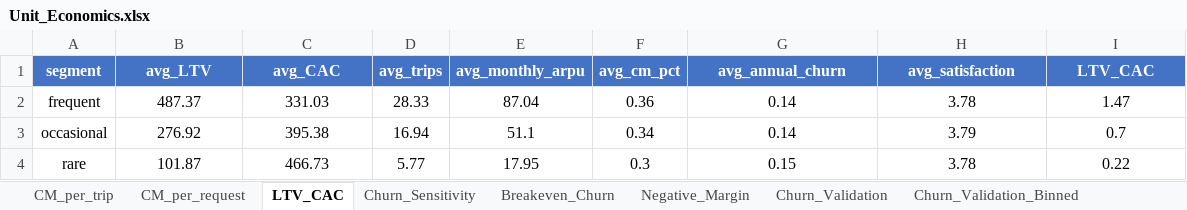
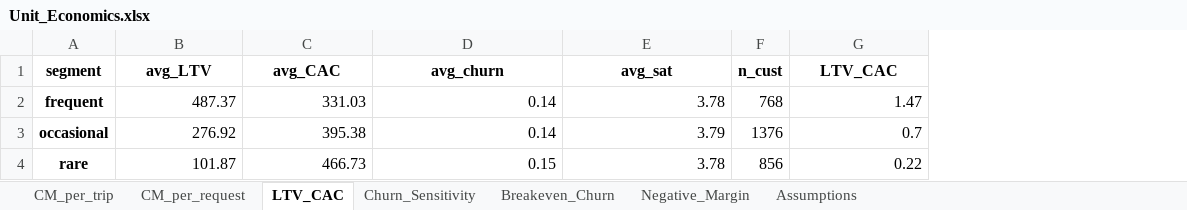
Before and after one commit to ashishexee/ride-hailing-pricing-strategy, an Excel workbook: outputs/Unit_Economics.xlsx, sheet LTV_CAC, drawn as a sheet; values as stored, in another font and other column widths than the file's, no borders; removed rows and columns are numbered as before the commit, all else as after; the diff names each change by its address in the sheet, - before the commit and + after, or states it on an @@ line.

```diff
--- a/outputs/Unit_Economics.xlsx (sheet LTV_CAC)
+++ b/outputs/Unit_Economics.xlsx (sheet LTV_CAC)
-sheet tab: Churn_Validation
-sheet tab: Churn_Validation_Binned
-column D (avg_trips), rows 2-4: 28.33 | 16.94 | 5.77
-column E (avg_monthly_arpu), rows 2-4: 87.04 | 51.1 | 17.95
-column F (avg_cm_pct), rows 2-4: 0.36 | 0.34 | 0.3
+column F (n_cust), rows 2-4: 768 | 1376 | 856
@@ A1:C1 fill: #4472C4 → none, text colour: #FFFFFF → black @@
-D1: avg_annual_churn
+D1: avg_churn
@@ D1:E1 fill: #4472C4 → none, text colour: #FFFFFF → black @@
-E1: avg_satisfaction
+E1: avg_sat
@@ G1 fill: #4472C4 → none, text colour: #FFFFFF → black @@
-A2:A4 bold: off
+A2:A4 bold: on
-B2:C4 alignment: center
+B2:C4 alignment: right
-D2:E4 alignment: center
+D2:E4 alignment: right
-G2:G4 alignment: center
+G2:G4 alignment: right
```
Also changed, not shown: sheet Assumptions, sheet Churn_Sensitivity, sheet Breakeven_Churn, sheet CM_per_request, sheet Negative_Margin, sheet CM_per_trip, other sheet tabs, outputs/Revenue_Simulation.xlsx.
